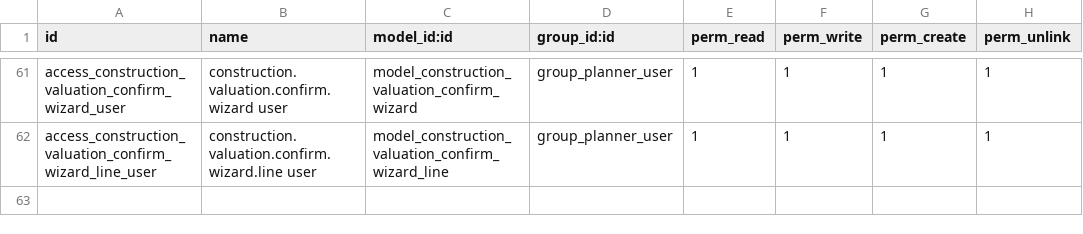
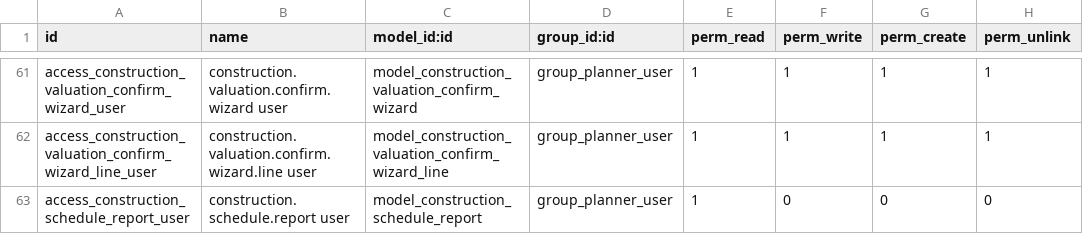
Before and after one commit to olanoit/ol_new_apps, a CSV file: OL-PROJECTS/al_construction_planner/security/ir.model.access.csv, drawn as a sheet; only a part is shown, gaps mark what is left out.

```diff
--- a/OL-PROJECTS/al_construction_planner/security/ir.model.access.csv
+++ b/OL-PROJECTS/al_construction_planner/security/ir.model.access.csv
@@ -62 +62,2 @@ access_construction_valuation_confirm_wizard_user,construction.valuation.confirm
 access_construction_valuation_confirm_wizard_line_user,construction.valuation.confirm.wizard.line user,model_construction_valuation_confirm_wizard_line,group_planner_user,1,1,1,1
+access_construction_schedule_report_user,construction.schedule.report user,model_construction_schedule_report,group_planner_user,1,0,0,0
```
Also changed, not shown: 36 other files.
